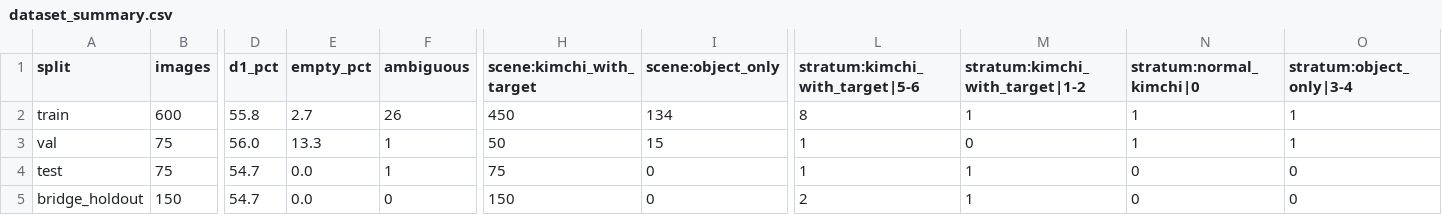
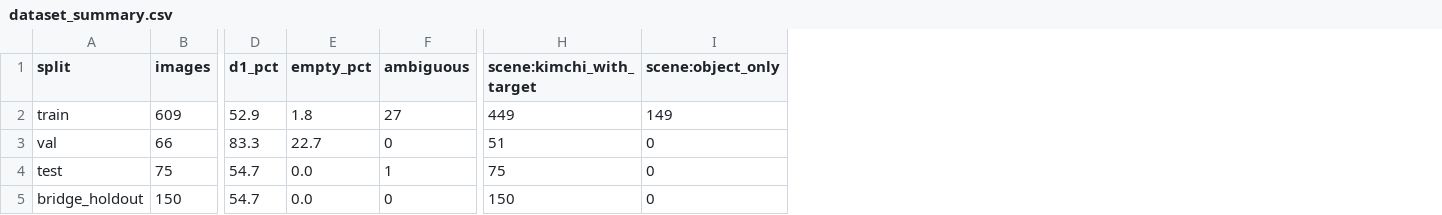
Before and after one commit to sunghyunglee6334-web/group2-project, a CSV file: project8/reports/dataset_summary.csv, drawn as a sheet; only a part is shown, gaps mark what is left out; the diff covers the shown part only; the diff names each change by its address in the sheet, - before the commit and + after, or states it on an @@ line.

```diff
--- a/project8/reports/dataset_summary.csv
+++ b/project8/reports/dataset_summary.csv
-column L (stratum:kimchi_with_target|5-6), rows 2-5: 8 | 1 | 1 | 2
-column M (stratum:kimchi_with_target|1-2), rows 2-5: 1 | 0 | 1 | 1
-column N (stratum:normal_kimchi|0), rows 2-5: 1 | 1 | 0 | 0
-column O (stratum:object_only|3-4), rows 2-5: 1 | 1 | 0 | 0
-B2 (images): 600
+B2 (images): 609
-D2 (d1_pct): 55.8
+D2 (d1_pct): 52.9
-E2 (empty_pct): 2.7
+E2 (empty_pct): 1.8
-F2 (ambiguous): 26
+F2 (ambiguous): 27
-H2 (scene:kimchi_with_target): 450
+H2 (scene:kimchi_with_target): 449
-I2 (scene:object_only): 134
+I2 (scene:object_only): 149
-B3 (images): 75
+B3 (images): 66
-D3 (d1_pct): 56.0
+D3 (d1_pct): 83.3
-E3 (empty_pct): 13.3
+E3 (empty_pct): 22.7
-F3 (ambiguous): 1
+F3 (ambiguous): 0
-H3 (scene:kimchi_with_target): 50
+H3 (scene:kimchi_with_target): 51
-I3 (scene:object_only): 15
+I3 (scene:object_only): 0
```
Also changed, not shown: 18 edited cells elsewhere in this file, project8/reports/size_distribution.csv, project8/runs/baseline_v1/results.csv, 30 other files.
